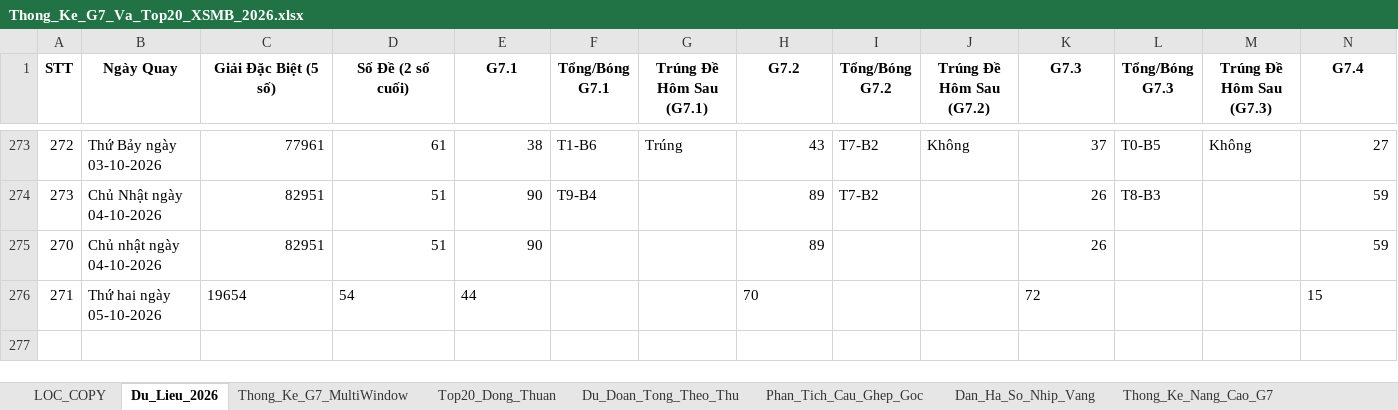
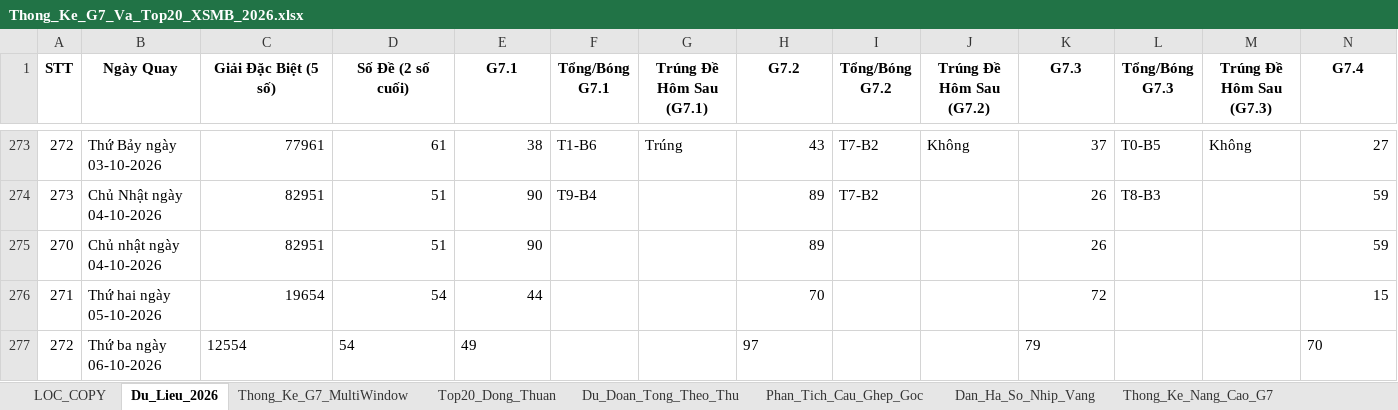
Before and after one commit to happiness2286-dot/logistic, an Excel workbook: 58_up_to_75/Thong_Ke_G7_Va_Top20_XSMB_2026.xlsx, sheet Du_Lieu_2026, drawn as a sheet; only a part is shown, gaps mark what is left out; values as stored, in another font and other column widths than the file's, no borders; rows hold the shown columns only; the diff names each change by its address in the sheet, - before the commit and + after, or states it on an @@ line.

```diff
--- a/58_up_to_75/Thong_Ke_G7_Va_Top20_XSMB_2026.xlsx (sheet Du_Lieu_2026)
+++ b/58_up_to_75/Thong_Ke_G7_Va_Top20_XSMB_2026.xlsx (sheet Du_Lieu_2026)
-C276:E276 alignment: left
+C276:E276 alignment: right
-H276 alignment: left
+H276 alignment: right
-K276 alignment: left
+K276 alignment: right
-N276 alignment: left
+N276 alignment: right
+row 277: 272 | Thứ ba ngày 06-10-2026 | 12554 | 54 | 49 |  |  | 97 |  |  | 79 |  |  | 70
```
Also changed, not shown: 5 other files.
